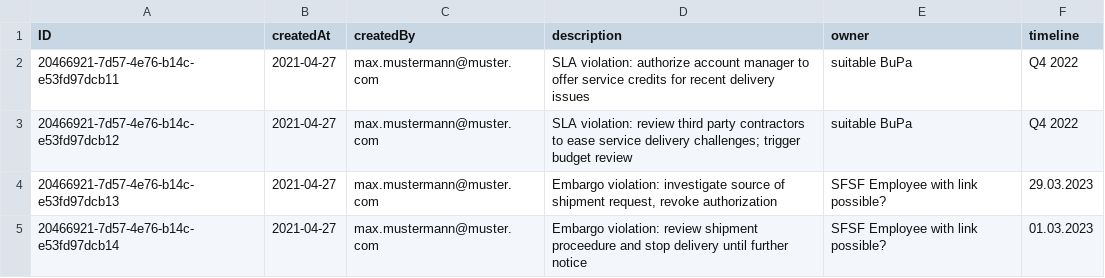
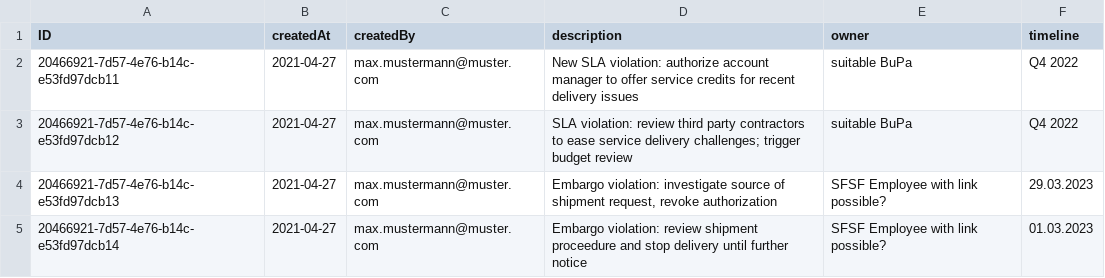
Before and after one commit to richardtanha/capauth, a CSV file: db/data/riskmanagement-Mitigations.csv, drawn as a sheet.

Commit message:
webhook test

```diff
--- a/db/data/riskmanagement-Mitigations.csv
+++ b/db/data/riskmanagement-Mitigations.csv
@@ -1,3 +1,3 @@
 ID;createdAt;createdBy;description;owner;timeline
-20466921-7d57-4e76-b14c-e53fd97dcb11;2021-04-27;max.mustermann@muster.com;SLA violation: authorize account manager to offer service credits for recent delivery issues;suitable BuPa;Q4 2022
+20466921-7d57-4e76-b14c-e53fd97dcb11;2021-04-27;max.mustermann@muster.com;New SLA violation: authorize account manager to offer service credits for recent delivery issues;suitable BuPa;Q4 2022
 20466921-7d57-4e76-b14c-e53fd97dcb12;2021-04-27;max.mustermann@muster.com;"SLA violation: review third party contractors to ease service delivery challenges; trigger budget review";suitable BuPa;Q4 2022
```
